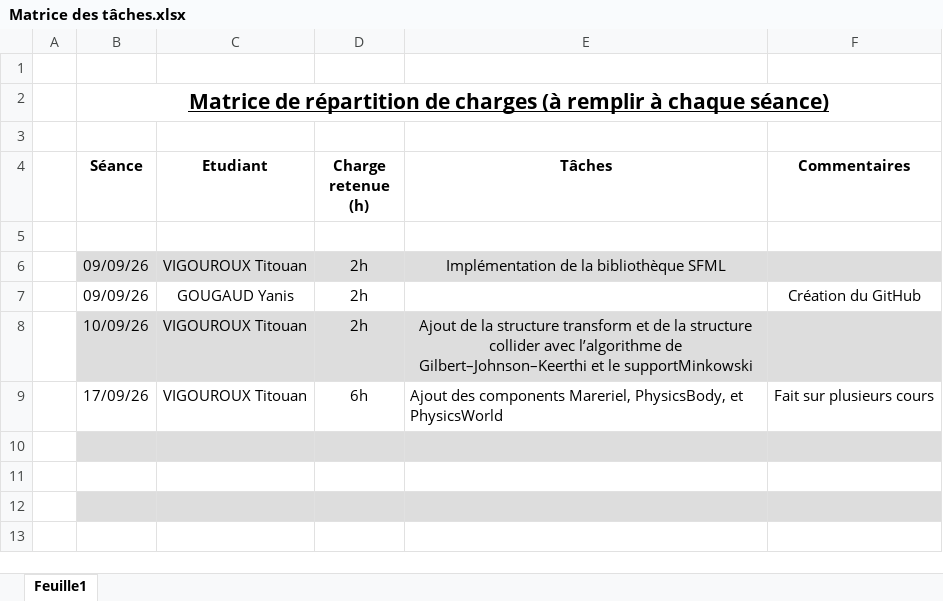
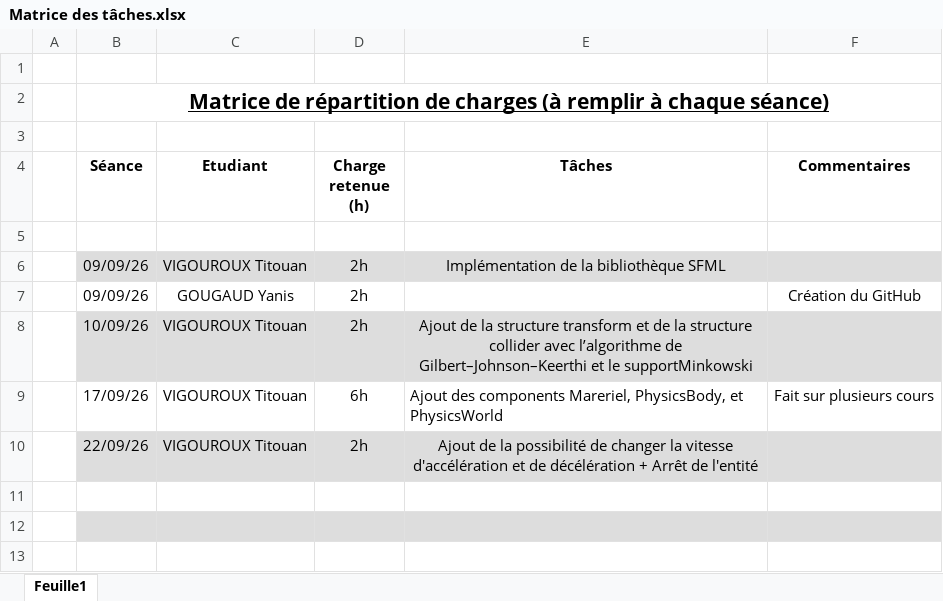
Before and after one commit to yanisgougaud/moteurJeu2D, an Excel workbook: Matrice des tâches.xlsx, sheet Feuille1, drawn as a sheet; only a part is shown; values as stored, in another font and other column widths than the file's, no borders; the diff names each change by its address in the sheet, - before the commit and + after, or states it on an @@ line.

Commit message:
Ajout de la possibilité de changer la vitesse d'accélération et de décélération + Arrêt de l'entité
- Ajout de la possibilité de changer la vitesse d'accélération et de décélération
- Arrêt de l'entité

```diff
--- a/Matrice des tâches.xlsx (sheet Feuille1)
+++ b/Matrice des tâches.xlsx (sheet Feuille1)
-row 10: (empty)
+row 10:  | 22/09/26 | VIGOUROUX Titouan | 2h | Ajout de la possibilité de changer la vitesse d'accélération et de décélération + Arrêt de l'entité
```
Also changed, not shown: 4 other files.
